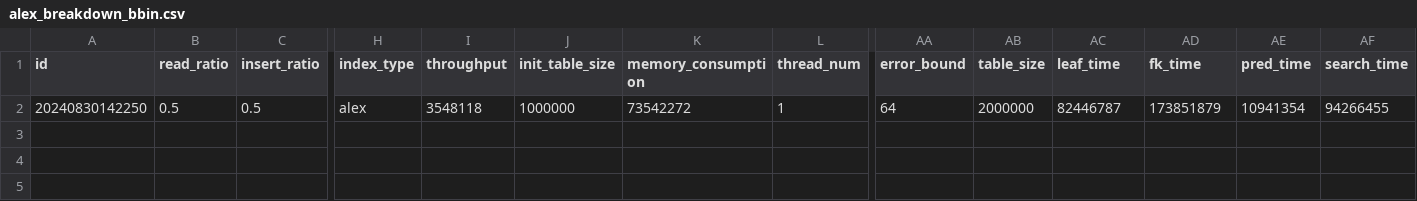
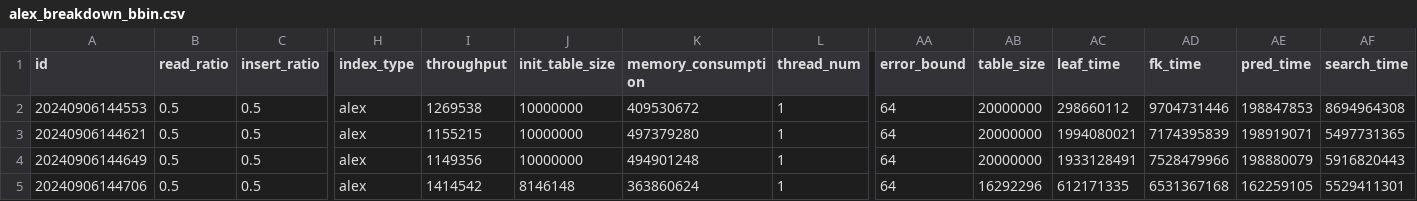
Before and after one commit to yeojin5/GRE_search, a CSV file: output/alex_breakdown_bbin.csv, drawn as a sheet; only a part is shown, gaps mark what is left out; addresses are those after the commit; rows hold the shown columns only; the diff names each change by its address in the sheet, - before the commit and + after, or states it on an @@ line.

```diff
--- a/output/alex_breakdown_bbin.csv
+++ b/output/alex_breakdown_bbin.csv
+row 2: 20240906144553 | 0.5 | 0.5 | alex | 1269538 | 10000000 | 409530672 | 1 | 64 | 20000000 | 298660112 | 9704731446 | 198847853 | 8694964308
+row 3: 20240906144621 | 0.5 | 0.5 | alex | 1155215 | 10000000 | 497379280 | 1 | 64 | 20000000 | 1994080021 | 7174395839 | 198919071 | 5497731365
-A4 (id): 20240830142250
+A4 (id): 20240906144649
-I4 (throughput): 3548118
+I4 (throughput): 1149356
-J4 (init_table_size): 1000000
+J4 (init_table_size): 10000000
-K4 (memory_consumption): 73542272
+K4 (memory_consumption): 494901248
-AB4 (table_size): 2000000
+AB4 (table_size): 20000000
-AC4 (leaf_time): 82446787
+AC4 (leaf_time): 1933128491
-AD4 (fk_time): 173851879
+AD4 (fk_time): 7528479966
-AE4 (pred_time): 10941354
+AE4 (pred_time): 198880079
-AF4 (search_time): 94266455
+AF4 (search_time): 5916820443
+row 5: 20240906144706 | 0.5 | 0.5 | alex | 1414542 | 8146148 | 363860624 | 1 | 64 | 16292296 | 612171335 | 6531367168 | 162259105 | 5529411301
```
Also changed, not shown: output/alex_breakdown_bin.csv, output/alex_breakdown_ex.csv, 6 other files.
